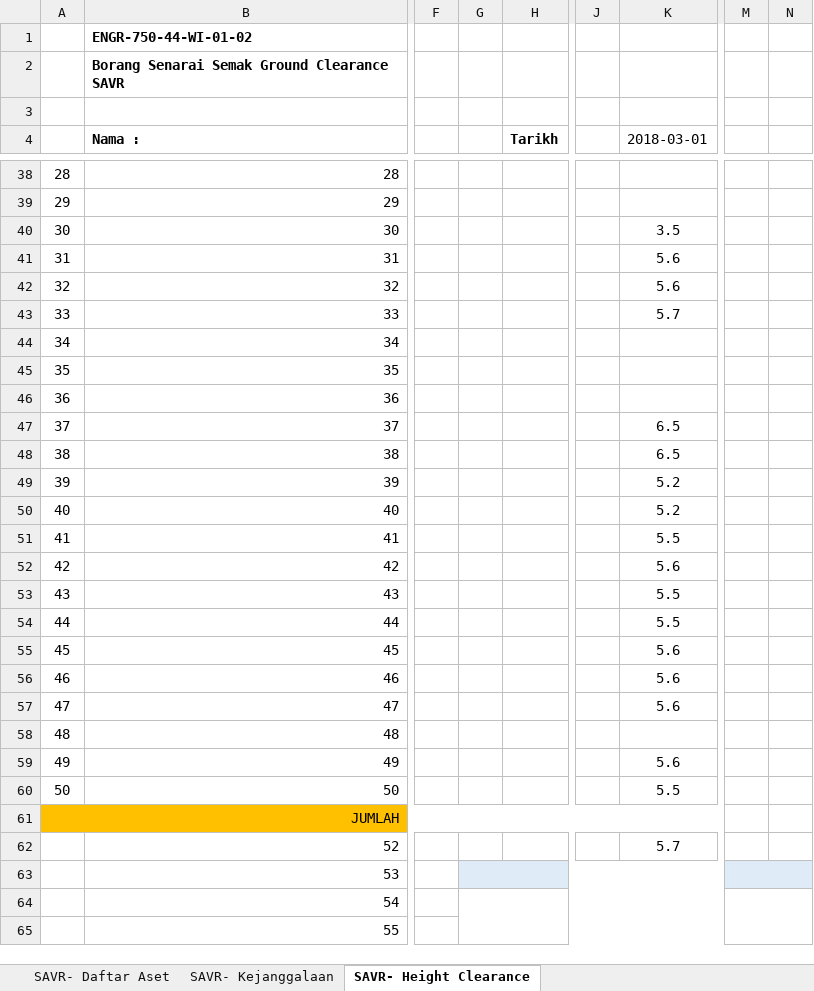
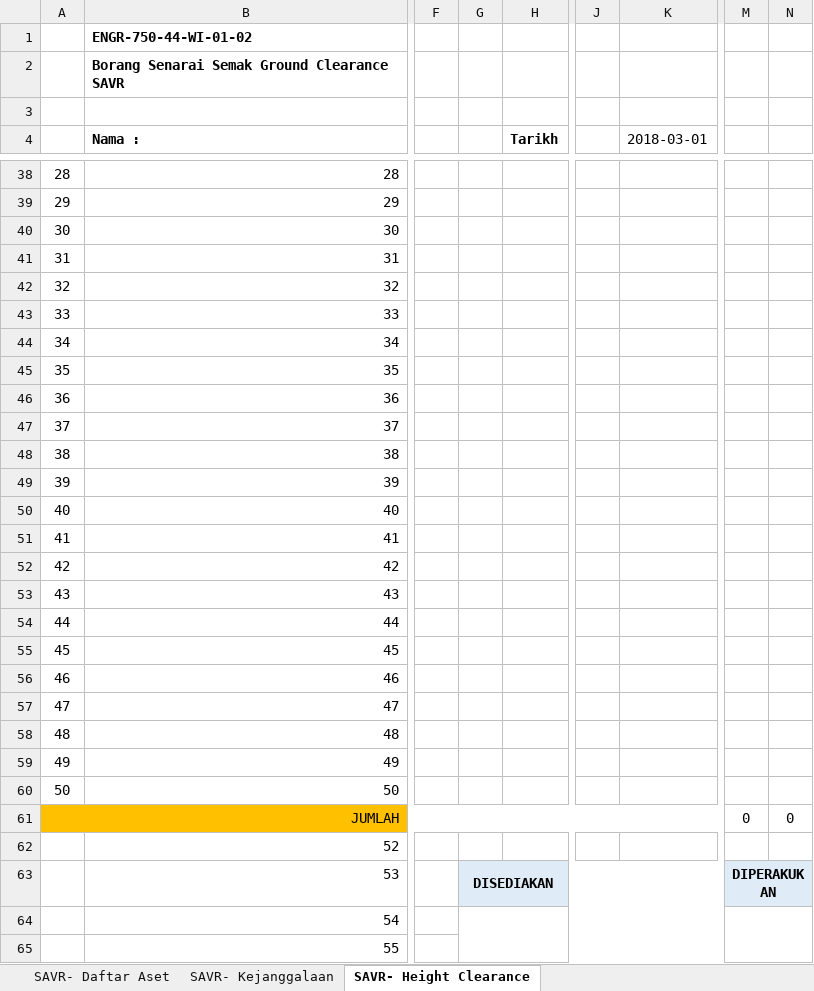
Before and after one commit to arehman5110/apks, an Excel workbook: public/assets/updated-excels/qr-tiang-talian.xlsx, sheet SAVR- Height Clearance, drawn as a sheet; only a part is shown, gaps mark what is left out; values as stored, in another font and other column widths than the file's, no borders; charts and pictures not drawn; the diff covers the shown part only; the diff names each change by its address in the sheet, - before the commit and + after, or states it on an @@ line.

```diff
--- a/public/assets/updated-excels/qr-tiang-talian.xlsx (sheet SAVR- Height Clearance)
+++ b/public/assets/updated-excels/qr-tiang-talian.xlsx (sheet SAVR- Height Clearance)
-K40 (2018-03-01): 3.5
+K40 (2018-03-01): (empty)
-K41:K42 (2018-03-01): 5.6
+K41:K42 (2018-03-01): (empty)
-K43 (2018-03-01): 5.7
+K43 (2018-03-01): (empty)
-K47:K48 (2018-03-01): 6.5
+K47:K48 (2018-03-01): (empty)
-K49:K50 (2018-03-01): 5.2
+K49:K50 (2018-03-01): (empty)
-K51 (2018-03-01): 5.5
+K51 (2018-03-01): (empty)
-K52 (2018-03-01): 5.6
+K52 (2018-03-01): (empty)
-K53:K54 (2018-03-01): 5.5
+K53:K54 (2018-03-01): (empty)
-K55:K57 (2018-03-01): 5.6
+K55:K57 (2018-03-01): (empty)
-K59 (2018-03-01): 5.6
+K59 (2018-03-01): (empty)
-K60 (2018-03-01): 5.5
+K60 (2018-03-01): (empty)
-M61: (empty)
+M61: 0
-N61: (empty)
+N61: 0
-K62 (2018-03-01): 5.7
+K62 (2018-03-01): (empty)
-G63: (empty)
+G63: DISEDIAKAN
-M63: (empty)
+M63: DIPERAKUKAN
```
Also changed, not shown: 980 added rows and 34 edited cells elsewhere in this sheet, sheet SAVR- Daftar Aset, sheet SAVR- Kejanggalaan, 3 other files.
